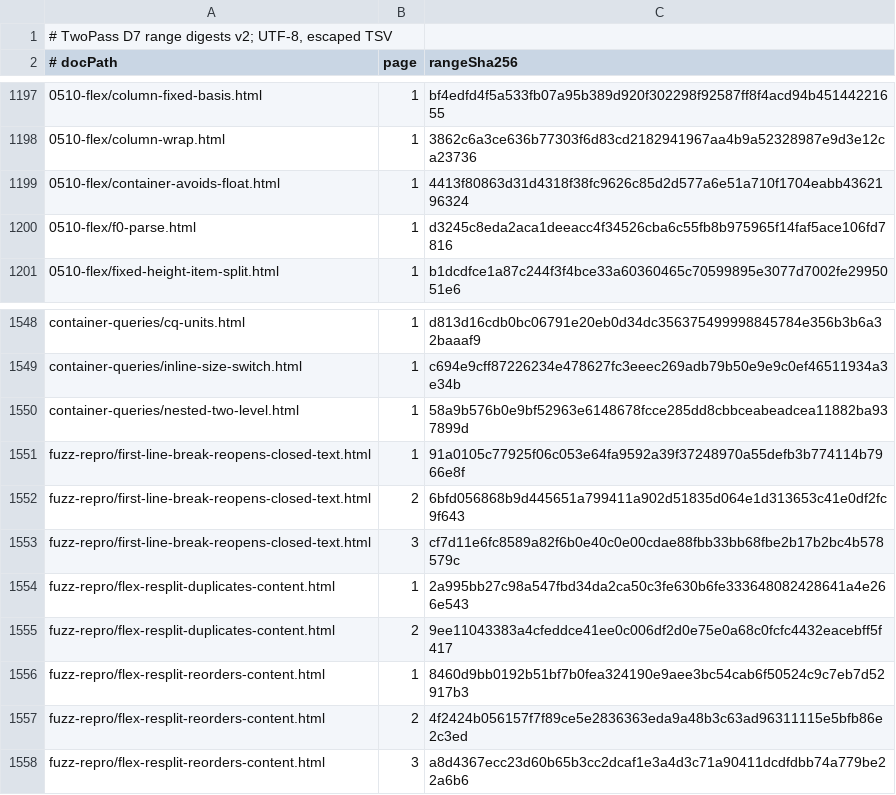
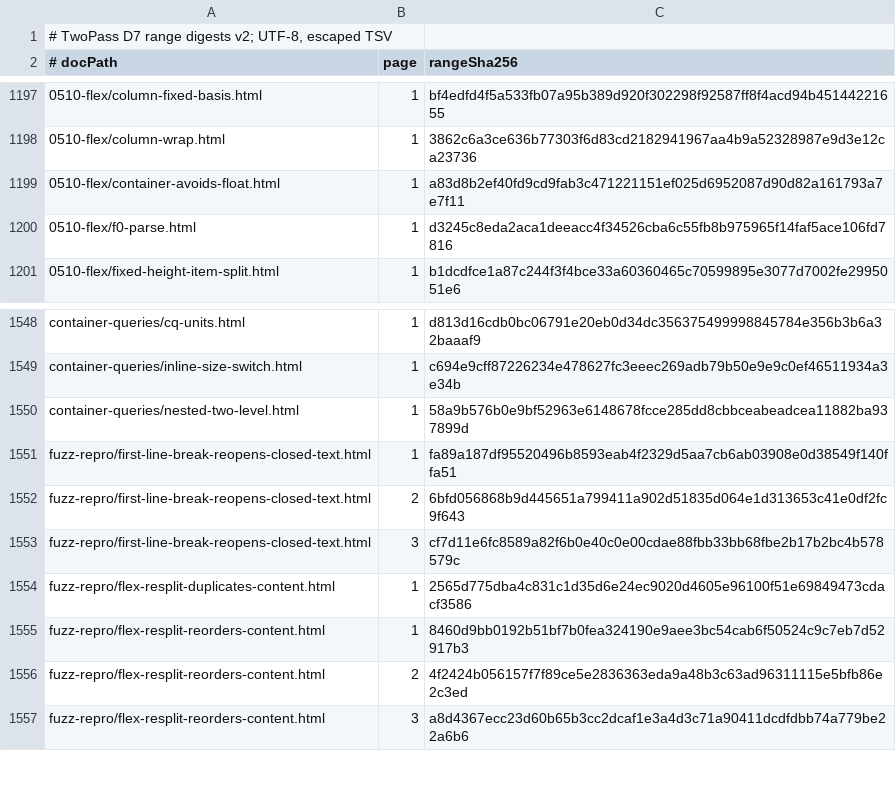
Before and after one commit to zamasoftnet/foliojet, a TSV file: files/unittest/twopass-digest/digests.tsv, drawn as a sheet; only a part is shown, gaps mark what is left out.

```diff
--- a/files/unittest/twopass-digest/digests.tsv
+++ b/files/unittest/twopass-digest/digests.tsv
@@ -1198,3 +1198,3 @@
 0510-flex/column-wrap.html	1	3862c6a3ce636b77303f6d83cd2182941967aa4b9a52328987e9d3e12ca23736
-0510-flex/container-avoids-float.html	1	4413f80863d31d4318f38fc9626c85d2d577a6e51a710f1704eabb4362196324
+0510-flex/container-avoids-float.html	1	a83d8b2ef40fd9cd9fab3c471221151ef025d6952087d90d82a161793a7e7f11
 0510-flex/f0-parse.html	1	d3245c8eda2aca1deeacc4f34526cba6c55fb8b975965f14faf5ace106fd7816
@@ -1550,7 +1550,6 @@ container-queries/inline-size-switch.html	1	c694e9cff87226234e478627fc3eeec269ad
 container-queries/nested-two-level.html	1	58a9b576b0e9bf52963e6148678fcce285dd8cbbceabeadcea11882ba937899d
-fuzz-repro/first-line-break-reopens-closed-text.html	1	91a0105c77925f06c053e64fa9592a39f37248970a55defb3b774114b7966e8f
+fuzz-repro/first-line-break-reopens-closed-text.html	1	fa89a187df95520496b8593eab4f2329d5aa7cb6ab03908e0d38549f140ffa51
 fuzz-repro/first-line-break-reopens-closed-text.html	2	6bfd056868b9d445651a799411a902d51835d064e1d313653c41e0df2fc9f643
 fuzz-repro/first-line-break-reopens-closed-text.html	3	cf7d11e6fc8589a82f6b0e40c0e00cdae88fbb33bb68fbe2b17b2bc4b578579c
-fuzz-repro/flex-resplit-duplicates-content.html	1	2a995bb27c98a547fbd34da2ca50c3fe630b6fe333648082428641a4e266e543
-fuzz-repro/flex-resplit-duplicates-content.html	2	9ee11043383a4cfeddce41ee0c006df2d0e75e0a68c0fcfc4432eacebff5f417
+fuzz-repro/flex-resplit-duplicates-content.html	1	2565d775dba4c831c1d35d6e24ec9020d4605e96100f51e69849473cdacf3586
 fuzz-repro/flex-resplit-reorders-content.html	1	8460d9bb0192b51bf7b0fea324190e9aee3bc54cab6f50524c9c7eb7d52917b3
```
Also changed, not shown: 6 other files.
